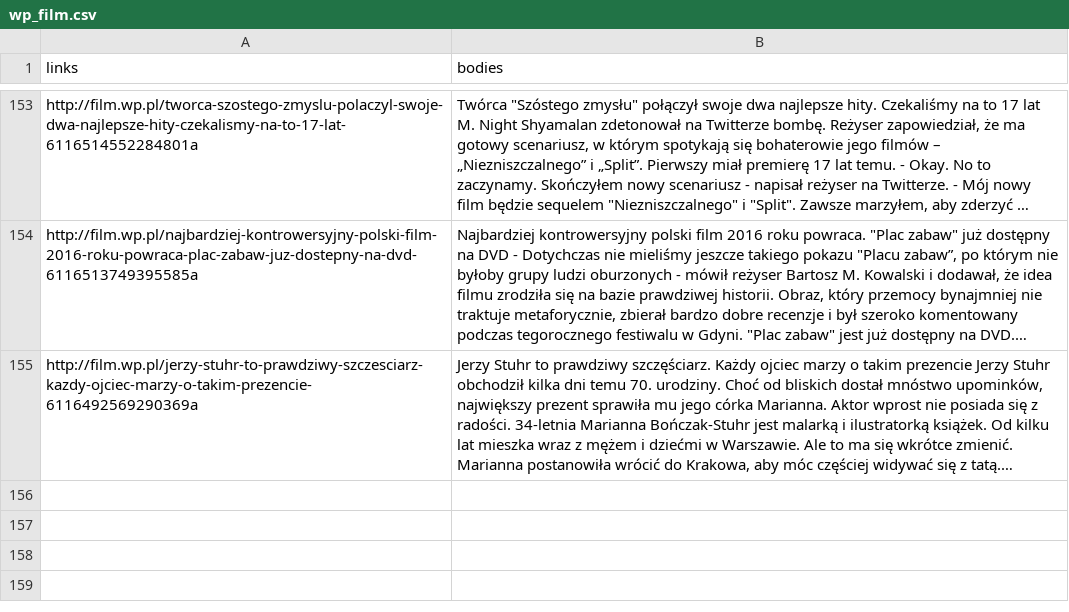
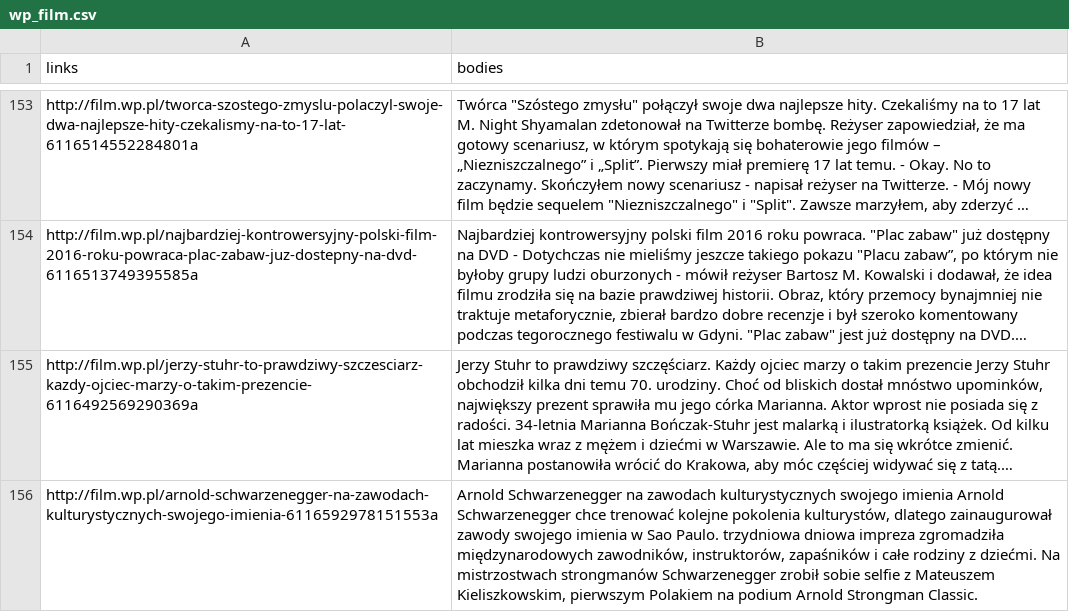
Before and after one commit to MarcinKosinski/trigeR5, a CSV file: data/wp_film.csv, drawn as a sheet; only a part is shown, gaps mark what is left out; long unchanged cells end in …; the diff names each change by its address in the sheet, - before the commit and + after, or states it on an @@ line.

```diff
--- a/data/wp_film.csv
+++ b/data/wp_film.csv
+row 156: http://film.wp.pl/arnold-schwarzenegger-na-zawodach-kulturystycznych-swojego-imienia-6116592978151553a | Arnold Schwarzenegger na zawodach kulturystycznych swojego imienia Arnold Schwarzenegger chce trenować kolejne pokolenia kulturystów, dlatego zainaugurował zawody swojego imienia w Sao Paulo. trzydniowa dniowa impreza zgromadziła międzynarodowych zawodników, instruktorów, zapaśników i całe rodziny z dziećmi. Na mistrzostwach strongmanów Schwarzenegger zrobił sobie selfie z Mateuszem Kieliszkowskim, pierwszym Polakiem na podium Arnold Strongman Classic.
```
Also changed, not shown: data/wp_gwiazdy.csv, data/wp_teleshow.csv, 3 other files.
